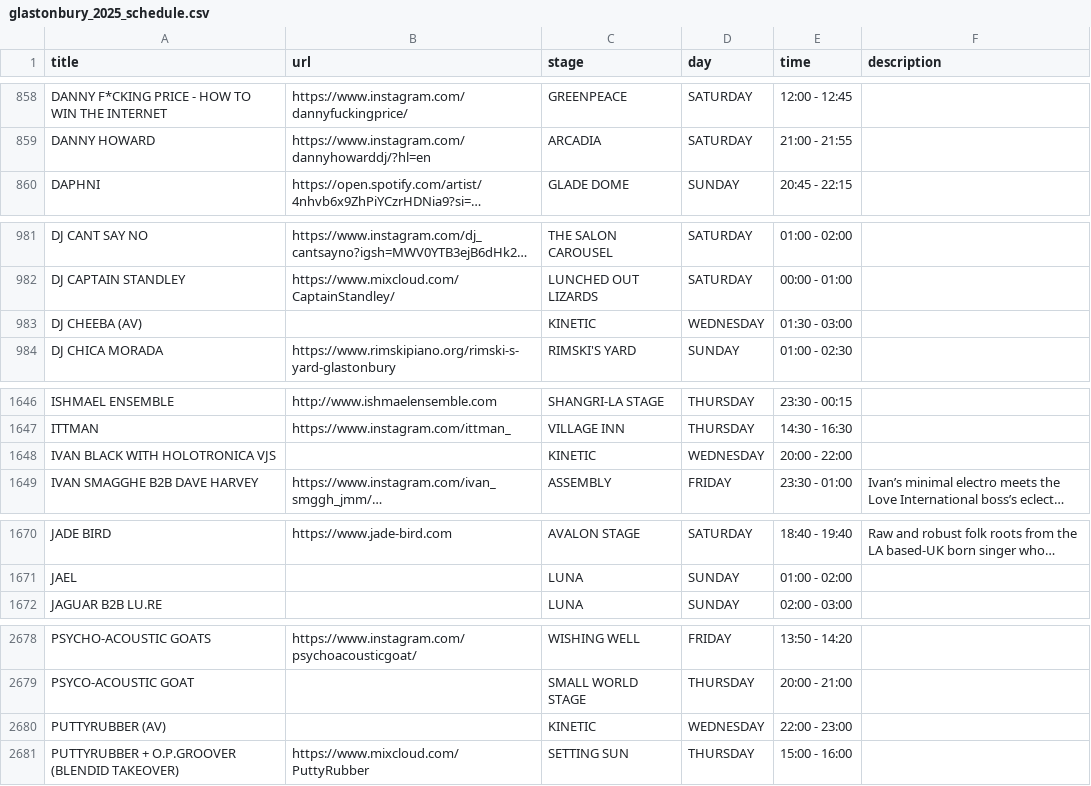
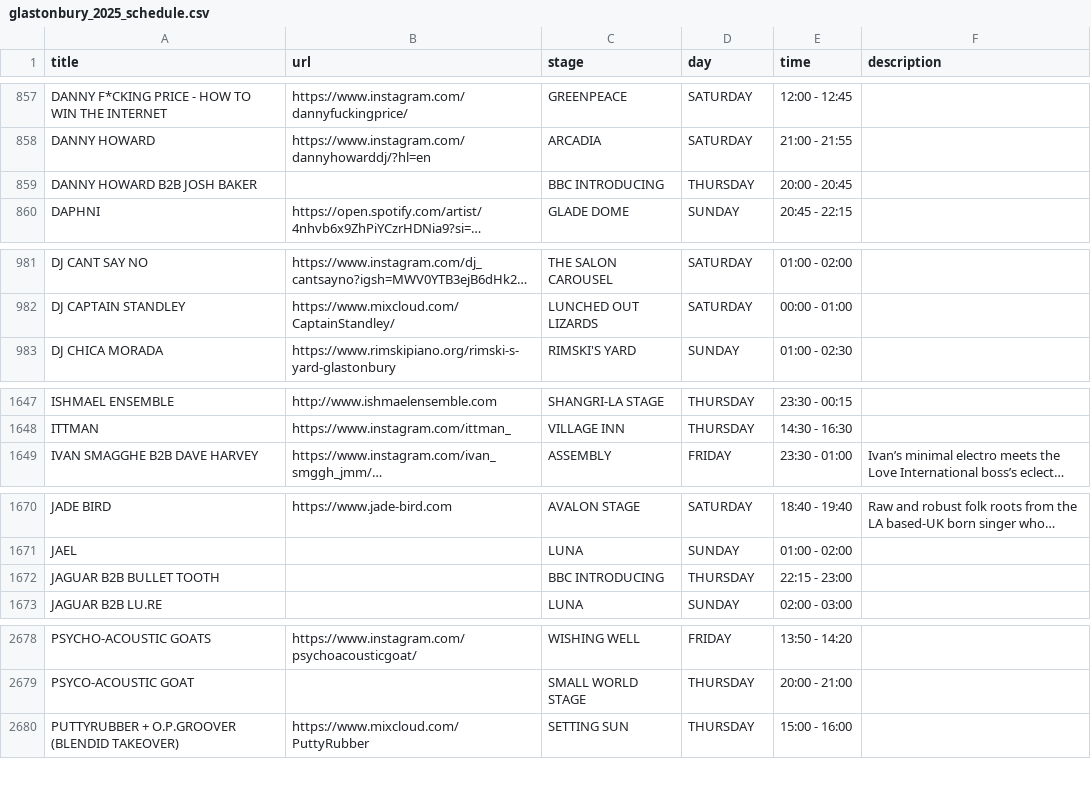
Before and after one commit to Jonty/glastoscrape, a CSV file: glastonbury_2025_schedule.csv, drawn as a sheet; only a part is shown, gaps mark what is left out; long unchanged cells end in …; removed rows and columns are numbered as before the commit, all else as after; the diff covers the shown part only; the diff names each change by its address in the sheet, - before the commit and + after, or states it on an @@ line.

```diff
--- a/glastonbury_2025_schedule.csv
+++ b/glastonbury_2025_schedule.csv
+row 859: DANNY HOWARD B2B JOSH BAKER |  | BBC INTRODUCING | THURSDAY | 20:00 - 20:45
-row 983: DJ CHEEBA (AV) |  | KINETIC | WEDNESDAY | 01:30 - 03:00
-row 1648: IVAN BLACK WITH HOLOTRONICA VJS |  | KINETIC | WEDNESDAY | 20:00 - 22:00
+row 1672: JAGUAR B2B BULLET TOOTH |  | BBC INTRODUCING | THURSDAY | 22:15 - 23:00
-row 2680: PUTTYRUBBER (AV) |  | KINETIC | WEDNESDAY | 22:00 - 23:00
```
Also changed, not shown: 6 added rows, 7 removed rows and 14 edited cells elsewhere in this file.
